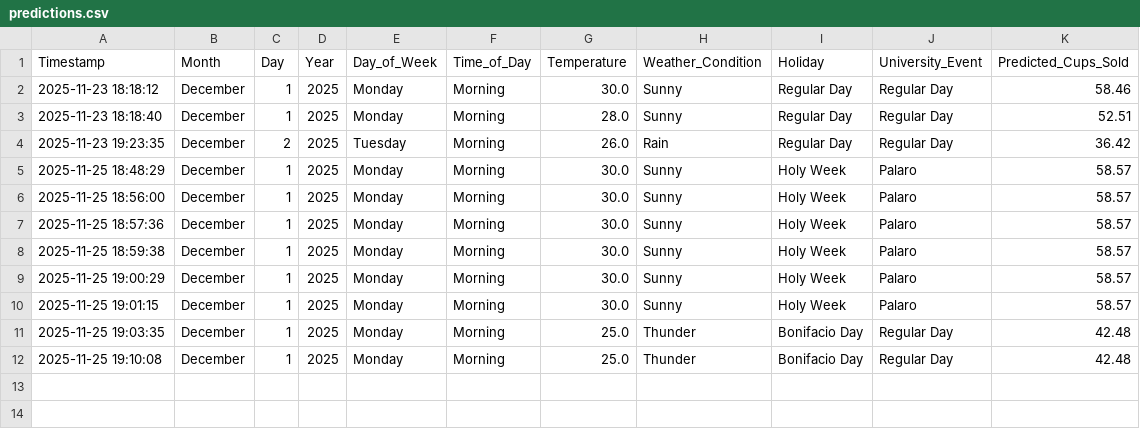
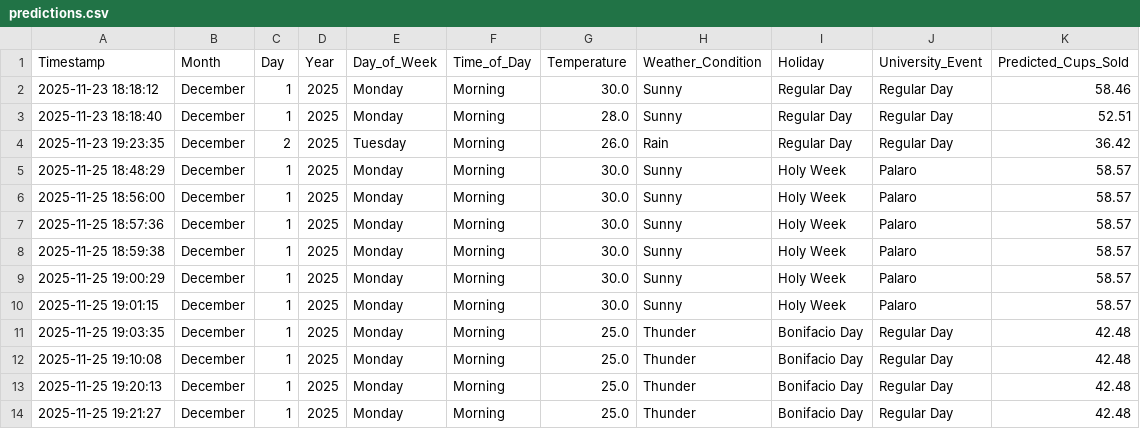
Before and after one commit to tochiepepito/Iced_Coffee_Demand_Prediction, a CSV file: predictions.csv, drawn as a sheet; the diff names each change by its address in the sheet, - before the commit and + after, or states it on an @@ line.

```diff
--- a/predictions.csv
+++ b/predictions.csv
+row 13: 2025-11-25 19:20:13 | December | 1 | 2025 | Monday | Morning | 25.0 | Thunder | Bonifacio Day | Regular Day | 42.48
+row 14: 2025-11-25 19:21:27 | December | 1 | 2025 | Monday | Morning | 25.0 | Thunder | Bonifacio Day | Regular Day | 42.48
```
Also changed, not shown: 2 other files.
